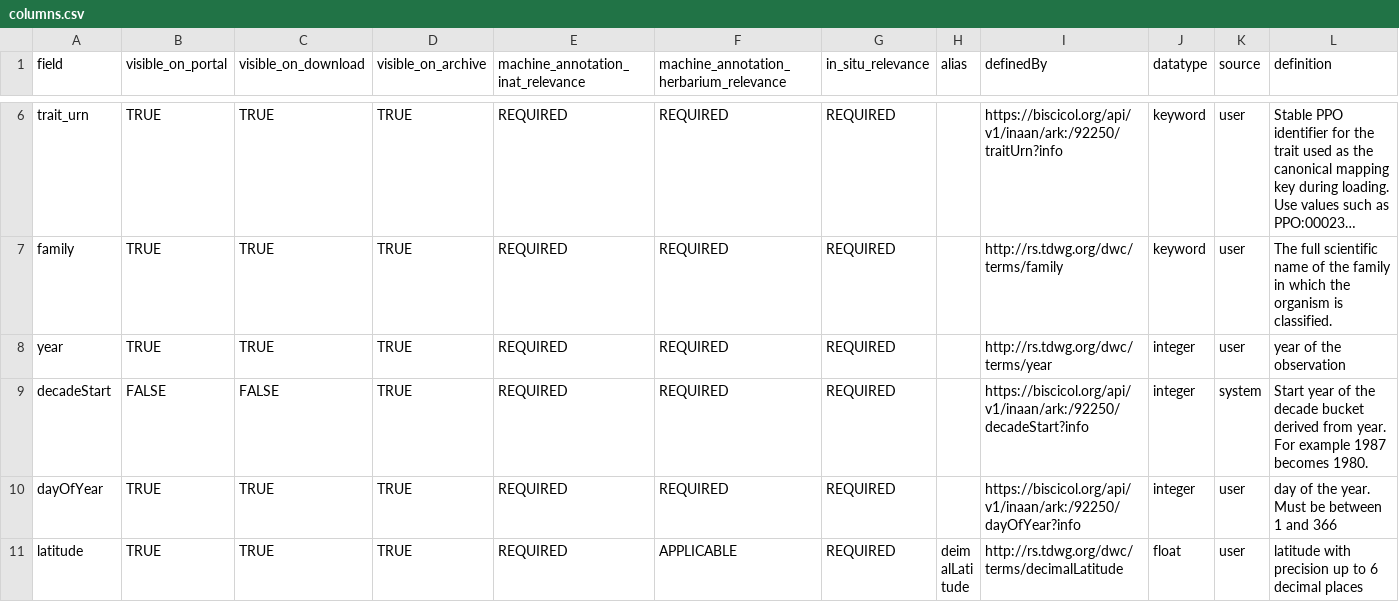
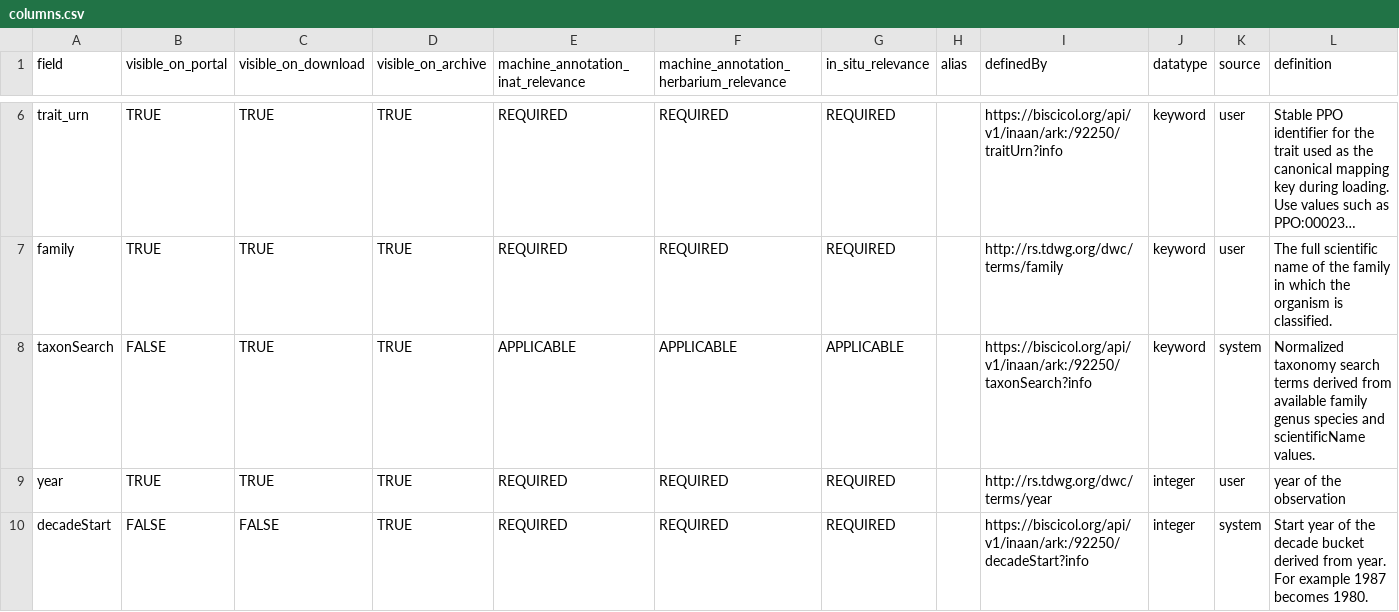
Before and after one commit to Phenobase/phenobase_data, a CSV file: data/columns.csv, drawn as a sheet; only a part is shown, gaps mark what is left out; the shorter side is filled out with more unchanged rows; long unchanged cells end in …; the diff names each change by its address in the sheet, - before the commit and + after, or states it on an @@ line.

Commit message:
Add taxonomy search field to loader

```diff
--- a/data/columns.csv
+++ b/data/columns.csv
+row 8: taxonSearch | FALSE | TRUE | TRUE | APPLICABLE | APPLICABLE | APPLICABLE |  | https://biscicol.org/api/v1/inaan/ark:/92250/taxonSearch?info | keyword | system | Normalized taxonomy search terms derived from available family genus species and scientificName values.
```
Also changed, not shown: 1 other file.
